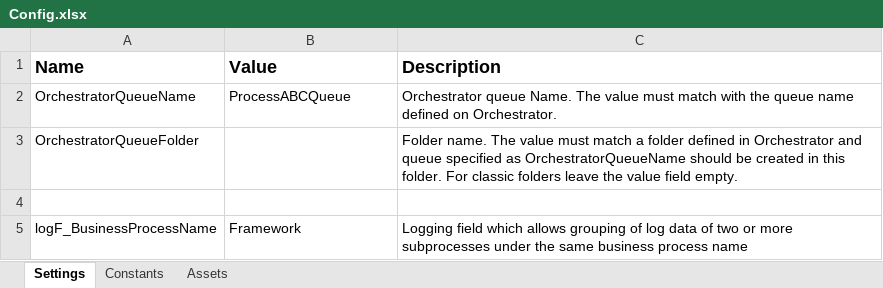
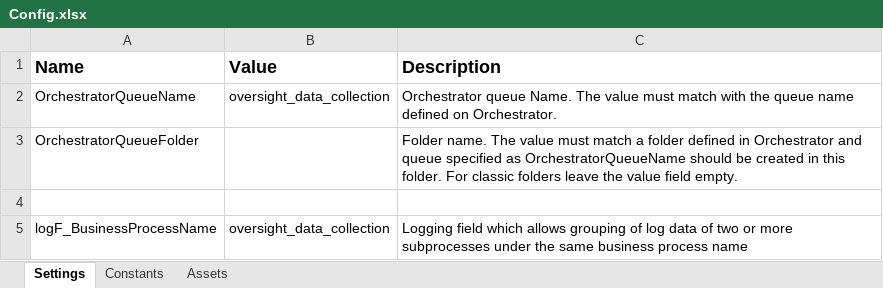
Before and after one commit to kristianjackson/oversight_data_collection, an Excel workbook: Data/Config.xlsx, sheet Settings, drawn as a sheet; values as stored, in another font and other column widths than the file's, no borders; the diff names each change by its address in the sheet, - before the commit and + after, or states it on an @@ line.

Commit message:
started layer1 collection

```diff
--- a/Data/Config.xlsx (sheet Settings)
+++ b/Data/Config.xlsx (sheet Settings)
-B2 (Value): ProcessABCQueue
+B2 (Value): oversight_data_collection
-B5 (Value): Framework
+B5 (Value): oversight_data_collection
```
Also changed, not shown: sheet Assets, 47 other files.
